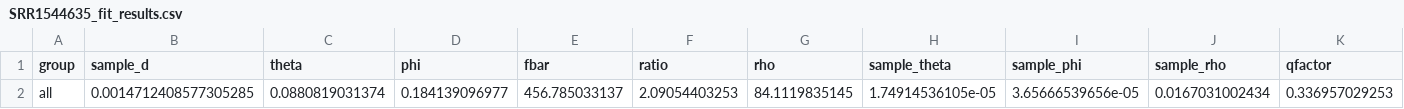
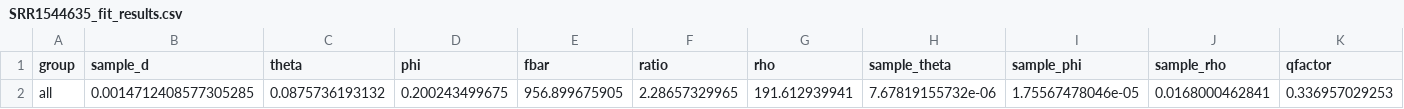
Before and after one commit to mingzhi/codes, a CSV file: 2017-07-05_Helicobacter_pylori_Nicaragua/data/SRR1544635_fit_results.csv, drawn as a sheet.

```diff
--- a/2017-07-05_Helicobacter_pylori_Nicaragua/data/SRR1544635_fit_results.csv
+++ b/2017-07-05_Helicobacter_pylori_Nicaragua/data/SRR1544635_fit_results.csv
@@ -1,2 +1,2 @@
 group,sample_d,theta,phi,fbar,ratio,rho,sample_theta,sample_phi,sample_rho,qfactor
-all,0.0014712408577305285,0.0880819031374,0.184139096977,456.785033137,2.09054403253,84.1119835145,1.74914536105e-05,3.65666539656e-05,0.0167031002434,0.336957029253
+all,0.0014712408577305285,0.0875736193132,0.200243499675,956.899675905,2.28657329965,191.612939941,7.67819155732e-06,1.75567478046e-05,0.0168000462841,0.336957029253
```
Also changed, not shown: 2017-07-05_Helicobacter_pylori_Nicaragua/data/SRR1544655_fit_results.csv, 2017-07-05_Helicobacter_pylori_Nicaragua/data/SRR1544668_fit_results.csv, 9 other files.
